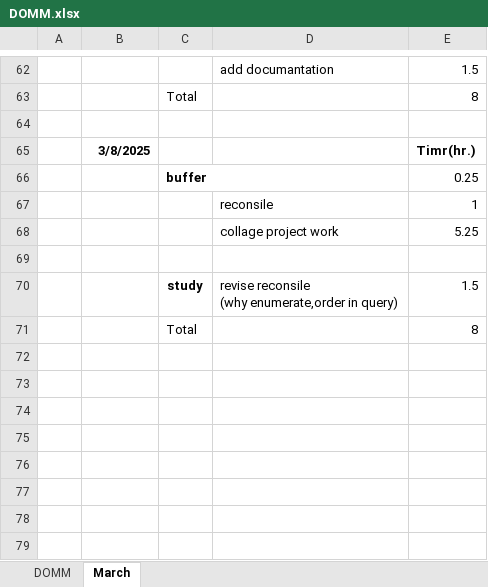
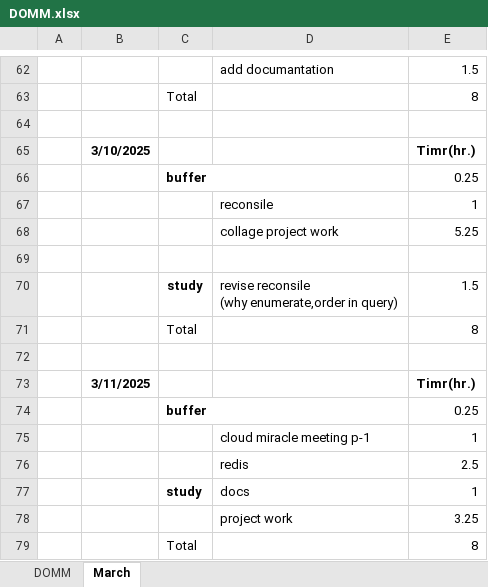
Before and after one commit to parth-sheladiya/RKIT_training, an Excel workbook: Documentation/DOMM.xlsx, sheet March, drawn as a sheet; only a part is shown, gaps mark what is left out; values as stored, in another font and other column widths than the file's, no borders; the diff names each change by its address in the sheet, - before the commit and + after, or states it on an @@ line.

Commit message:
add domm

```diff
--- a/Documentation/DOMM.xlsx (sheet March)
+++ b/Documentation/DOMM.xlsx (sheet March)
-B65: 3/8/2025
+B65: 3/10/2025
+row 71:  |  | Total |  | 8
+row 72: (empty)
+row 73:  | 3/11/2025 |  |  | Timr(hr.)
+row 74:  |  | buffer |  | 0.25
+row 75:  |  |  | cloud miracle meeting p-1 | 1
+row 76:  |  |  | redis | 2.5
+row 77:  |  | study | docs | 1
+row 78:  |  |  | project work | 3.25
```
Also changed, not shown: 1 other file.
